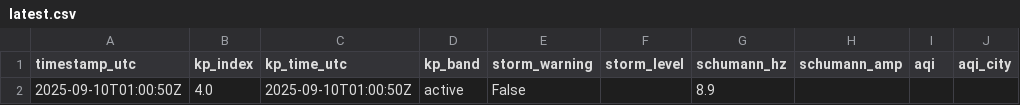
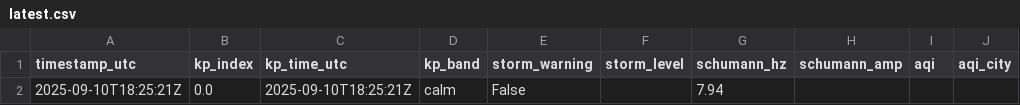
Before and after one commit to GaiaEyesHQ/gaiaeyes-media, a CSV file: data/latest.csv, drawn as a sheet; only a part is shown; the diff names each change by its address in the sheet, - before the commit and + after, or states it on an @@ line.

```diff
--- a/data/latest.csv
+++ b/data/latest.csv
-A2 (timestamp_utc): 2025-09-10T01:00:50Z
+A2 (timestamp_utc): 2025-09-10T18:25:21Z
-B2 (kp_index): 4.0
+B2 (kp_index): 0.0
-C2 (kp_time_utc): 2025-09-10T01:00:50Z
+C2 (kp_time_utc): 2025-09-10T18:25:21Z
-D2 (kp_band): active
+D2 (kp_band): calm
-G2 (schumann_hz): 8.9
+G2 (schumann_hz): 7.94
```
Also changed, not shown: 1 other file.
